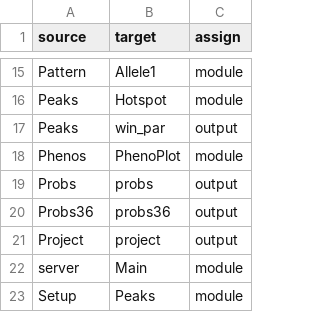
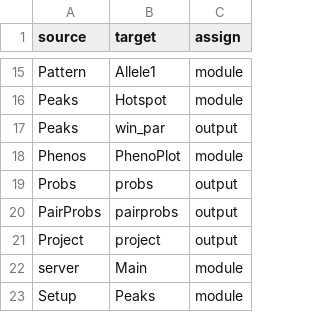
Before and after one commit to byandell/qtl2shiny, a CSV file: inst/extdata/qtl2shinyEdge.csv, drawn as a sheet; only a part is shown, gaps mark what is left out; the diff covers the shown part only.

```diff
--- a/inst/extdata/qtl2shinyEdge.csv
+++ b/inst/extdata/qtl2shinyEdge.csv
@@ -19,3 +19,3 @@ Phenos,PhenoPlot,module
 Probs,probs,output
-Probs36,probs36,output
+PairProbs,pairprobs,output
 Project,project,output
```
Also changed, not shown: 5 added rows, 5 removed rows and 12 edited cells elsewhere in this file, inst/extdata/qtl2shinyNode.csv, 6 other files.
